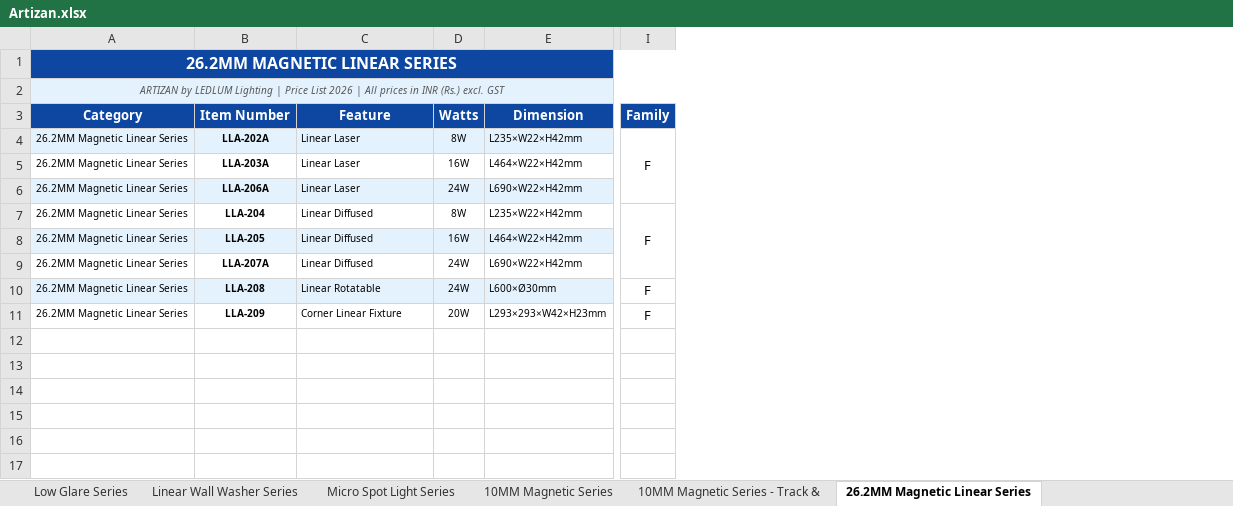
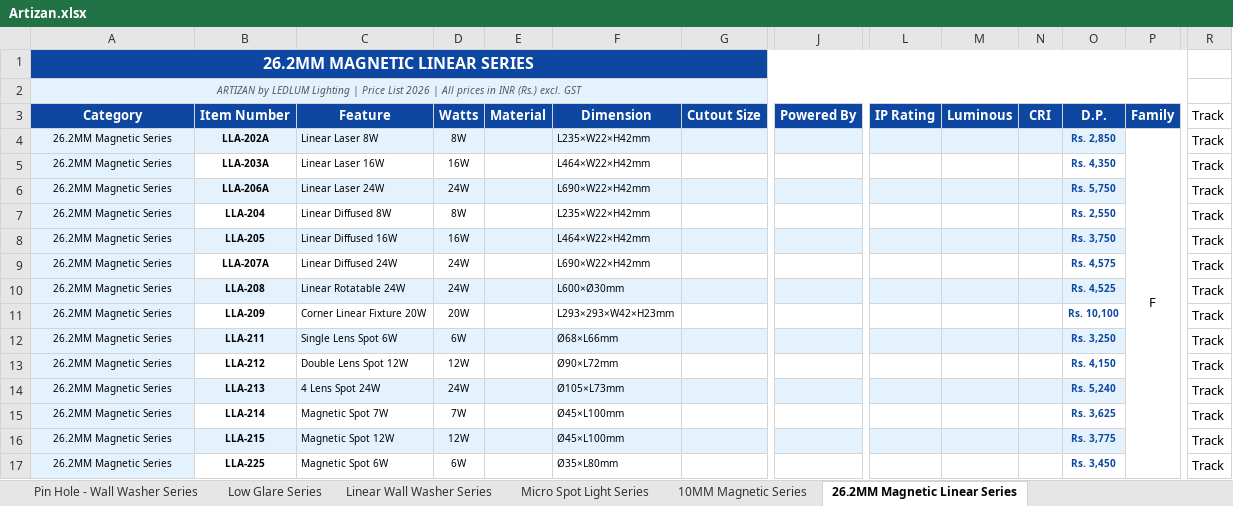
Before and after one commit to Totality-Solutions/ledlum, an Excel workbook: Artizan.xlsx, sheet 26.2MM Magnetic Linear Series, drawn as a sheet; only a part is shown, gaps mark what is left out; values as stored, in another font and other column widths than the file's, no borders; removed rows and columns are numbered as before the commit, all else as after; rows hold the shown columns only; the diff covers the shown part only; the diff names each change by its address in the sheet, - before the commit and + after, or states it on an @@ line.

Commit message:
updated artizan with track

```diff
--- a/Artizan.xlsx (sheet 26.2MM Magnetic Linear Series)
+++ b/Artizan.xlsx (sheet 26.2MM Magnetic Linear Series)
-sheet tab: 10MM Magnetic Series - Track &
+column E (Material), empty
+column G (Cutout Size), empty
+column J (Powered By), empty
+column L (IP Rating), empty
+column M (Luminous), empty
+column N (CRI), empty
+column O (D.P.), rows 4-11: Rs. 2,850 | Rs. 4,350 | Rs. 5,750 | Rs. 2,550 | Rs. 3,750 | Rs. 4,575 | Rs. 4,525 | Rs. 10,100
+column R (Track), rows 4-11: all Track
-A4:A11 (Category): 26.2MM Magnetic Linear Series
+A4:A11 (Category): 26.2MM Magnetic Series
-C4 (Feature): Linear Laser
+C4 (Feature): Linear Laser 8W
-I4:I6 merged
+P4:P67 merged
-A5 fill: none
+A5 fill: #E3F2FD
-C5 (Feature): Linear Laser
+C5 (Feature): Linear Laser 16W
-C6 (Feature): Linear Laser
+C6 (Feature): Linear Laser 24W
-A7 fill: none
+A7 fill: #E3F2FD
-C7 (Feature): Linear Diffused
+C7 (Feature): Linear Diffused 8W
-P7 (Family): F
+P7 (Family): (empty)
-I7:I9 merged
-C8 (Feature): Linear Diffused
+C8 (Feature): Linear Diffused 16W
-A9 fill: none
+A9 fill: #E3F2FD
-C9 (Feature): Linear Diffused
+C9 (Feature): Linear Diffused 24W
-C10 (Feature): Linear Rotatable
+C10 (Feature): Linear Rotatable 24W
-P10:P11 (Family): F
+P10:P11 (Family): (empty)
-A11 fill: none
+A11 fill: #E3F2FD
-C11 (Feature): Corner Linear Fixture
+C11 (Feature): Corner Linear Fixture 20W
+row 12: 26.2MM Magnetic Series | LLA-211 | Single Lens Spot 6W | 6W |  | Ø68×L66mm |  |  |  |  |  | Rs. 3,250 |  | Track
+row 13: 26.2MM Magnetic Series | LLA-212 | Double Lens Spot 12W | 12W |  | Ø90×L72mm |  |  |  |  |  | Rs. 4,150 |  | Track
+row 14: 26.2MM Magnetic Series | LLA-213 | 4 Lens Spot 24W | 24W |  | Ø105×L73mm |  |  |  |  |  | Rs. 5,240 |  | Track
+row 15: 26.2MM Magnetic Series | LLA-214 | Magnetic Spot 7W | 7W |  | Ø45×L100mm |  |  |  |  |  | Rs. 3,625 |  | Track
+row 16: 26.2MM Magnetic Series | LLA-215 | Magnetic Spot 12W | 12W |  | Ø45×L100mm |  |  |  |  |  | Rs. 3,775 |  | Track
+row 17: 26.2MM Magnetic Series | LLA-225 | Magnetic Spot 6W | 6W |  | Ø35×L80mm |  |  |  |  |  | Rs. 3,450 |  | Track
```
Also changed, not shown: 50 added rows elsewhere in this sheet, sheet 5MM 24V Mini Magnetic Track - A, sheet 10MM Magnetic Series, sheet Retail - Display Lighting (24V), sheet Circular Magnetic Power Track S, sheet 12MM Gold Magnetic Track Light, sheet Soft Track Lighting System, 20 more sheets, other sheet tabs, 10 other files.
